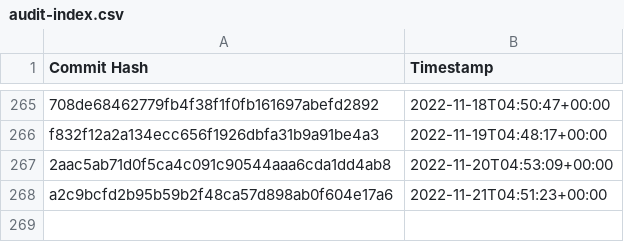
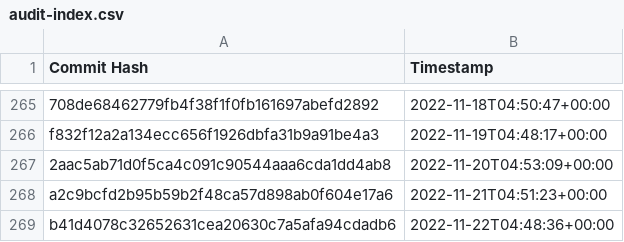
Before and after one commit to the-commons-project/vci-directory, a CSV file: logs/audit-index.csv, drawn as a sheet; only a part is shown, gaps mark what is left out; the diff names each change by its address in the sheet, - before the commit and + after, or states it on an @@ line.

Commit message:
added commit hash to audit index

```diff
--- a/logs/audit-index.csv
+++ b/logs/audit-index.csv
+row 269: b41d4078c32652631cea20630c7a5afa94cdadb6 | 2022-11-22T04:48:36+00:00
```
